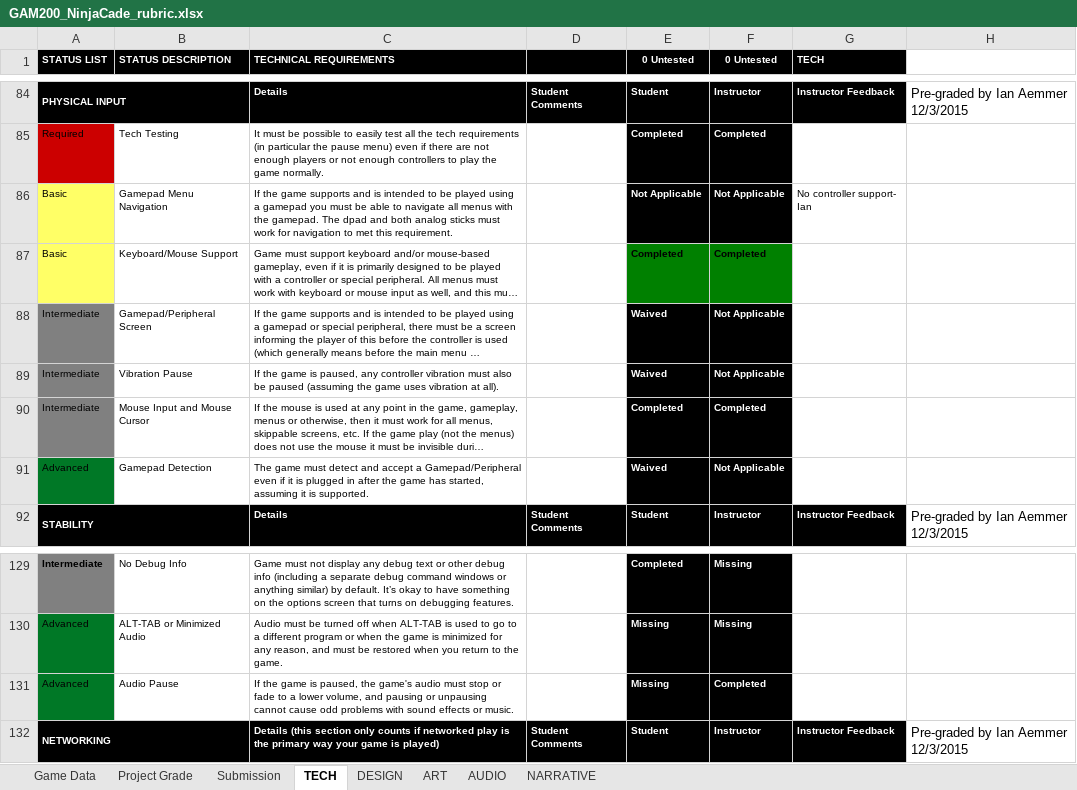
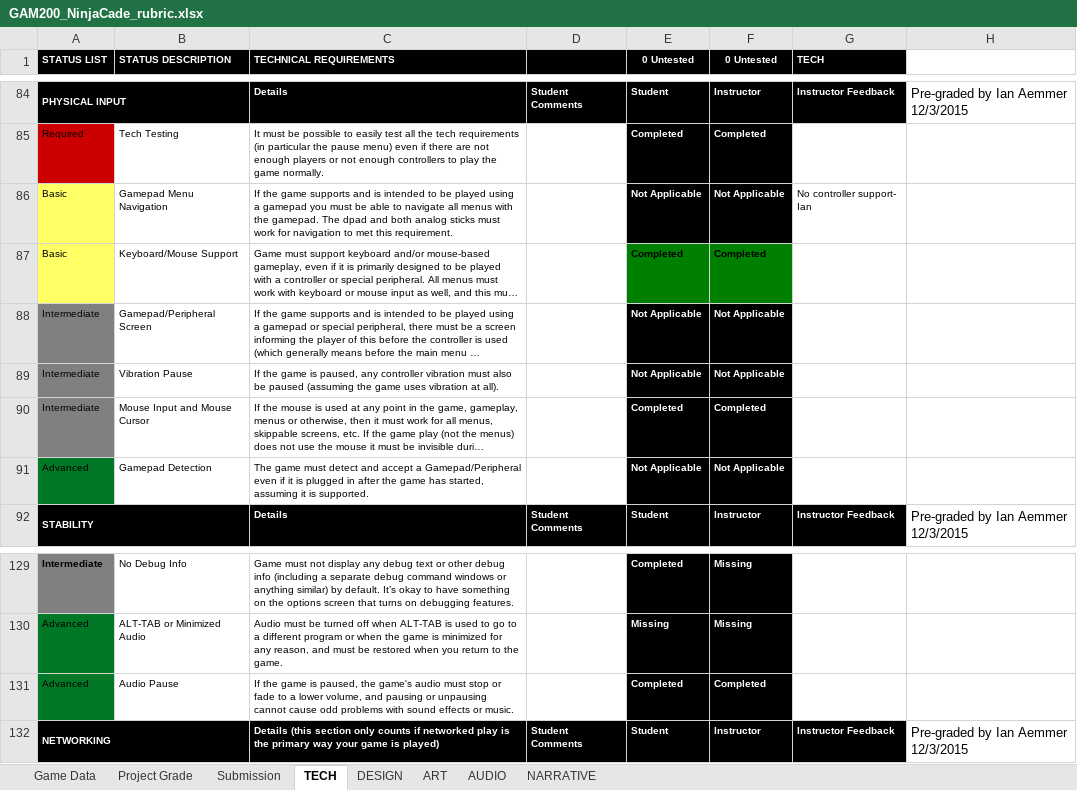
Before and after one commit to JiangdiGou/swole_team_6, an Excel workbook: Shared Files/Rubric_Extended/GAM200_NinjaCade_rubric.xlsx, sheet TECH, drawn as a sheet; only a part is shown, gaps mark what is left out; long unchanged cells end in …; values as stored, in another font and other column widths than the file's, no borders; conditional formats not drawn; the diff covers the shown part only; the diff names each change by its address in the sheet, - before the commit and + after, or states it on an @@ line.

```diff
--- a/Shared Files/Rubric_Extended/GAM200_NinjaCade_rubric.xlsx (sheet TECH)
+++ b/Shared Files/Rubric_Extended/GAM200_NinjaCade_rubric.xlsx (sheet TECH)
-E88:E89 (0 Untested): Waived
+E88:E89 (0 Untested): Not Applicable
-E91 (0 Untested): Waived
+E91 (0 Untested): Not Applicable
-E131 (0 Untested): Missing
+E131 (0 Untested): Completed
```
Also changed, not shown: 15 edited cells and cell formats elsewhere in this sheet, sheet Project Grade.
